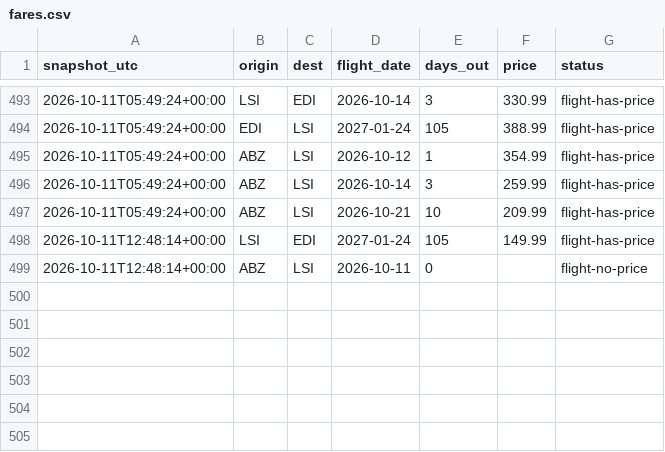
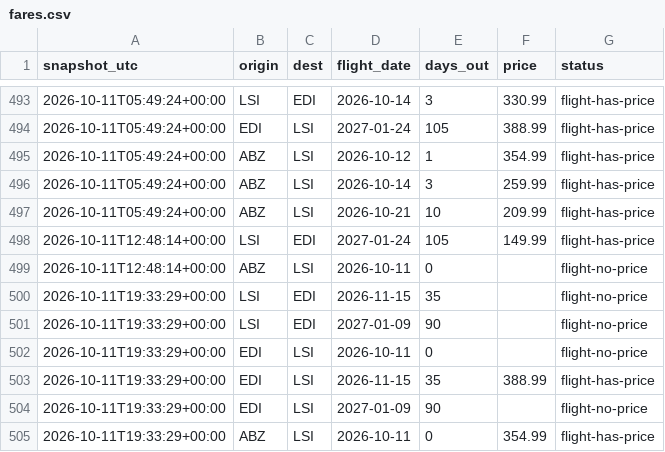
Before and after one commit to ShetlandJ/loganair-tracker, a CSV file: data/fares.csv, drawn as a sheet; only a part is shown, gaps mark what is left out; the diff names each change by its address in the sheet, - before the commit and + after, or states it on an @@ line.

```diff
--- a/data/fares.csv
+++ b/data/fares.csv
+row 500: 2026-10-11T19:33:29+00:00 | LSI | EDI | 2026-11-15 | 35 |  | flight-no-price
+row 501: 2026-10-11T19:33:29+00:00 | LSI | EDI | 2027-01-09 | 90 |  | flight-no-price
+row 502: 2026-10-11T19:33:29+00:00 | EDI | LSI | 2026-10-11 | 0 |  | flight-no-price
+row 503: 2026-10-11T19:33:29+00:00 | EDI | LSI | 2026-11-15 | 35 | 388.99 | flight-has-price
+row 504: 2026-10-11T19:33:29+00:00 | EDI | LSI | 2027-01-09 | 90 |  | flight-no-price
+row 505: 2026-10-11T19:33:29+00:00 | ABZ | LSI | 2026-10-11 | 0 | 354.99 | flight-has-price
```
Also changed, not shown: data/runs.csv.
